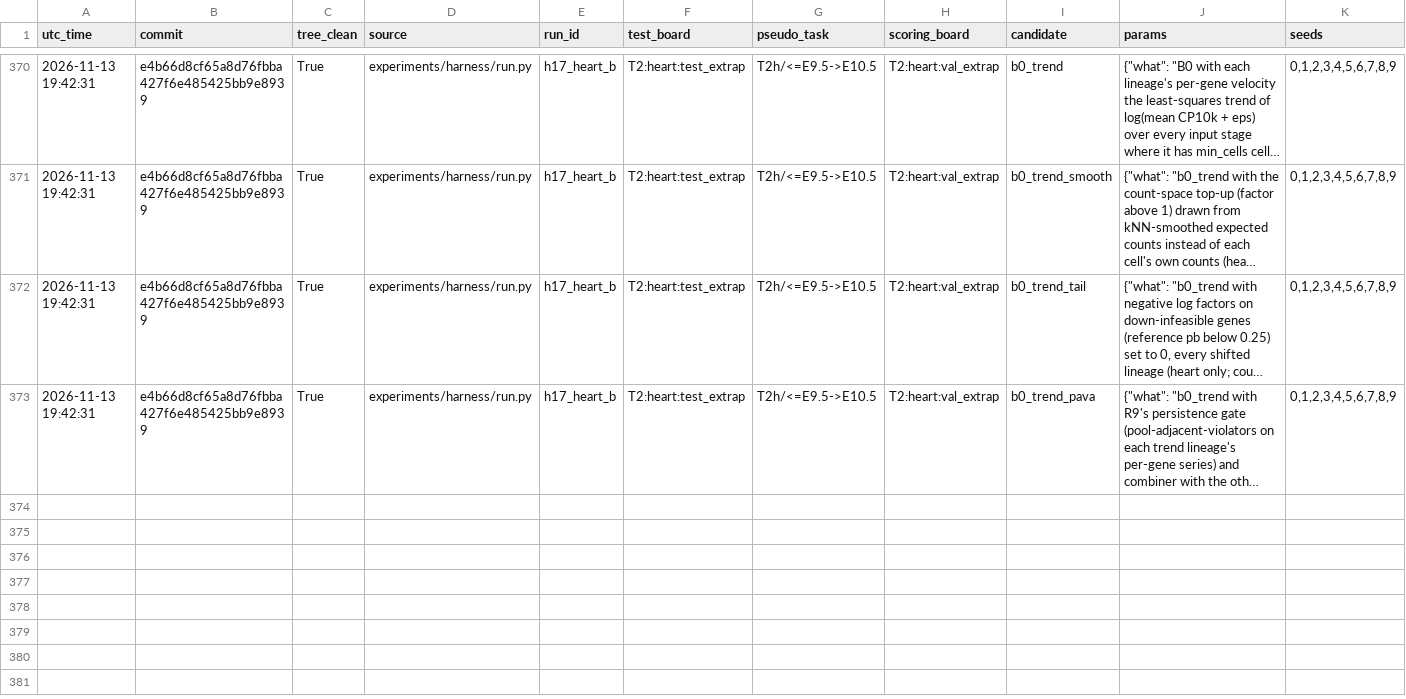
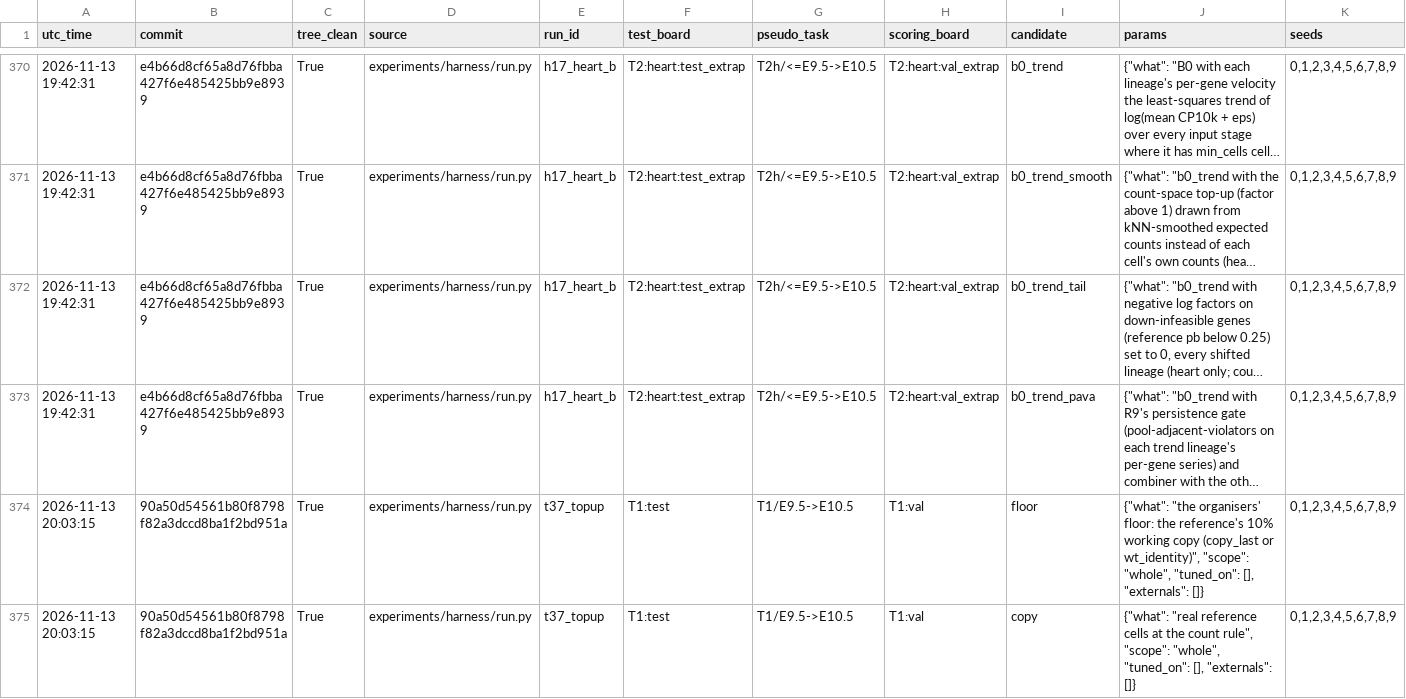
Before and after one commit to Vijayavallabh/virtual-embryo-challenge, a CSV file: results/registry.csv, drawn as a sheet; only a part is shown, gaps mark what is left out; long unchanged cells end in …; rows hold the shown columns only; the diff covers the shown part only; the diff names each change by its address in the sheet, - before the commit and + after, or states it on an @@ line.

```diff
--- a/results/registry.csv
+++ b/results/registry.csv
+row 374: 2026-11-13 20:03:15 | 90a50d54561b80f8798f82a3dccd8ba1f2bd951a | True | experiments/harness/run.py | t37_topup | T1:test | T1/E9.5->E10.5 | T1:val | floor | {"what": "the organisers' floor: the reference's 10% working copy (copy_last or wt_identity)", "scope": "whole", "tuned_on": [], "externals": []} | 0,1,2,3,4,5,6,7,8,9
+row 375: 2026-11-13 20:03:15 | 90a50d54561b80f8798f82a3dccd8ba1f2bd951a | True | experiments/harness/run.py | t37_topup | T1:test | T1/E9.5->E10.5 | T1:val | copy | {"what": "real reference cells at the count rule", "scope": "whole", "tuned_on": [], "externals": []} | 0,1,2,3,4,5,6,7,8,9
```
Also changed, not shown: 6 added rows elsewhere in this file, 6 other files.
